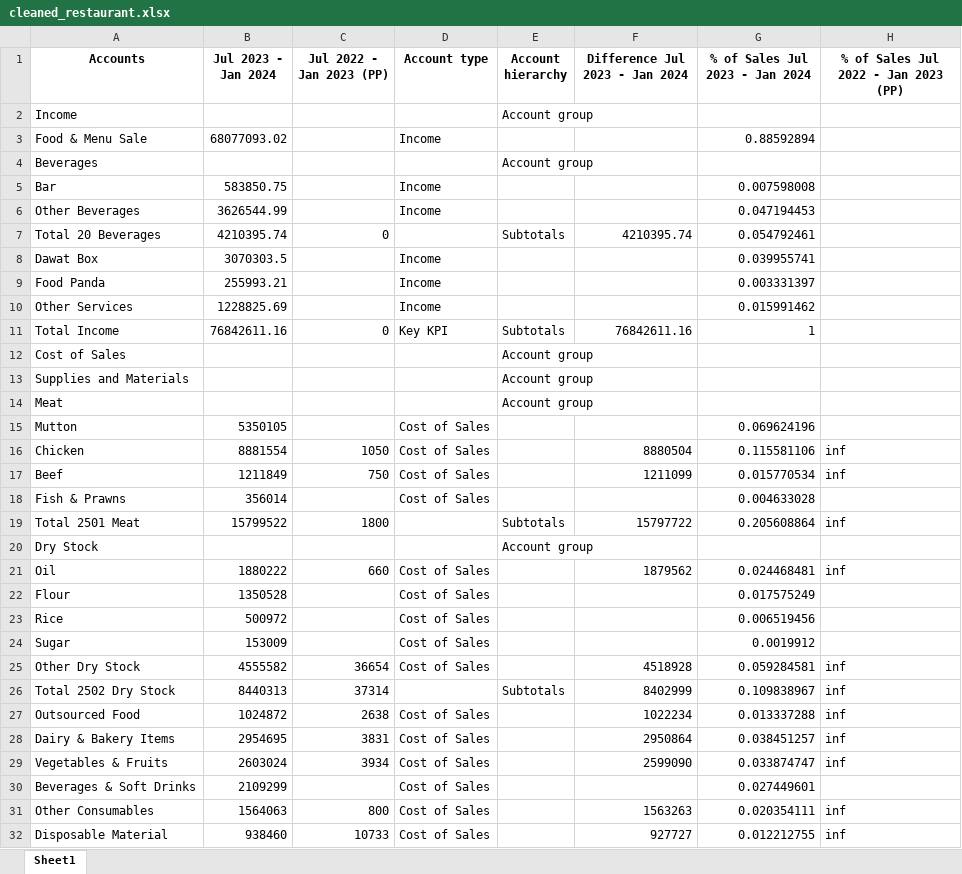
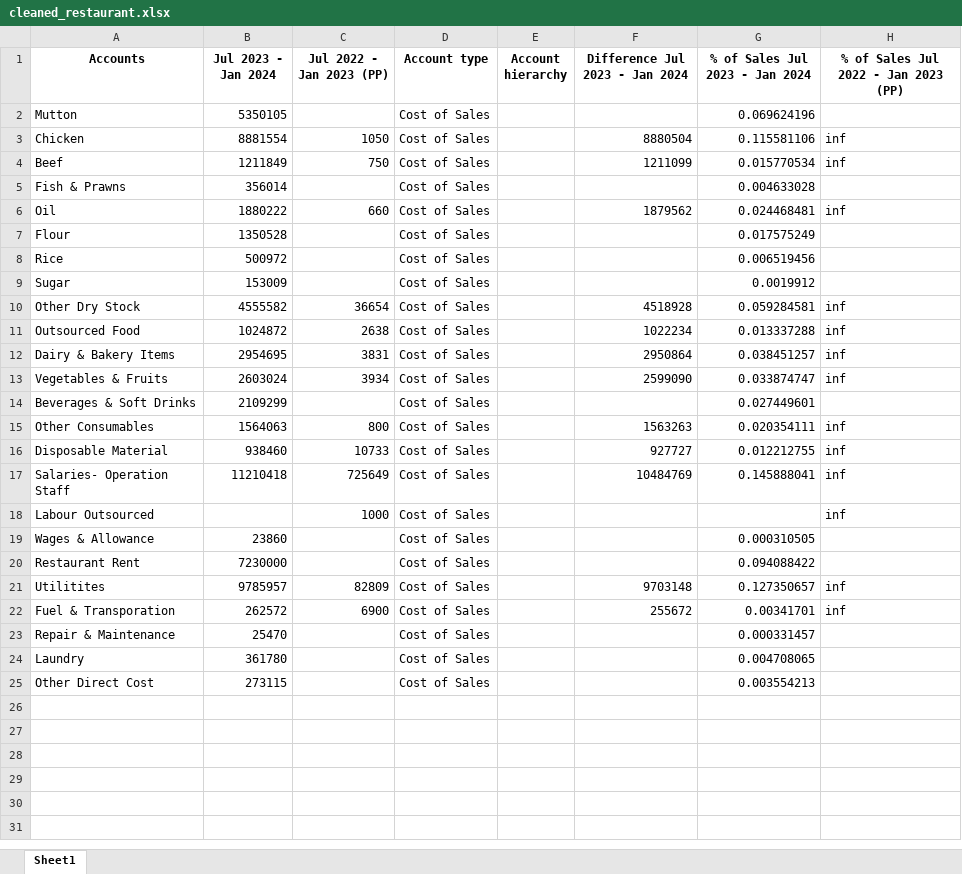
Before and after one commit to adakh3/fin_new, an Excel workbook: uploaded_files/cleaned_restaurant.xlsx, sheet Sheet1, drawn as a sheet; only a part is shown; the shorter side is filled out with more unchanged rows; values as stored, in another font and other column widths than the file's, no borders; the diff covers the shown part only; the diff names each change by its address in the sheet, - before the commit and + after, or states it on an @@ line.

```diff
--- a/uploaded_files/cleaned_restaurant.xlsx (sheet Sheet1)
+++ b/uploaded_files/cleaned_restaurant.xlsx (sheet Sheet1)
-row 2: Income |  |  |  | Account group
-row 3: Food & Menu Sale | 68077093.02 |  | Income |  |  | 0.88592894
-row 4: Beverages |  |  |  | Account group
-row 5: Bar | 583850.75 |  | Income |  |  | 0.007598008
-row 6: Other Beverages | 3626544.99 |  | Income |  |  | 0.047194453
-row 7: Total 20 Beverages | 4210395.74 | 0 |  | Subtotals | 4210395.74 | 0.054792461
-row 8: Dawat Box | 3070303.5 |  | Income |  |  | 0.039955741
-row 9: Food Panda | 255993.21 |  | Income |  |  | 0.003331397
-row 10: Other Services | 1228825.69 |  | Income |  |  | 0.015991462
-row 11: Total Income | 76842611.16 | 0 | Key KPI | Subtotals | 76842611.16 | 1
-row 12: Cost of Sales |  |  |  | Account group
-row 13: Supplies and Materials |  |  |  | Account group
-row 14: Meat |  |  |  | Account group
-row 19: Total 2501 Meat | 15799522 | 1800 |  | Subtotals | 15797722 | 0.205608864 | inf
-row 20: Dry Stock |  |  |  | Account group
-row 26: Total 2502 Dry Stock | 8440313 | 37314 |  | Subtotals | 8402999 | 0.109838967 | inf
```
Also changed, not shown: 67 removed rows elsewhere in this sheet, uploaded_files/cleaned_PL 8 Months.xlsx, 15 other files.
